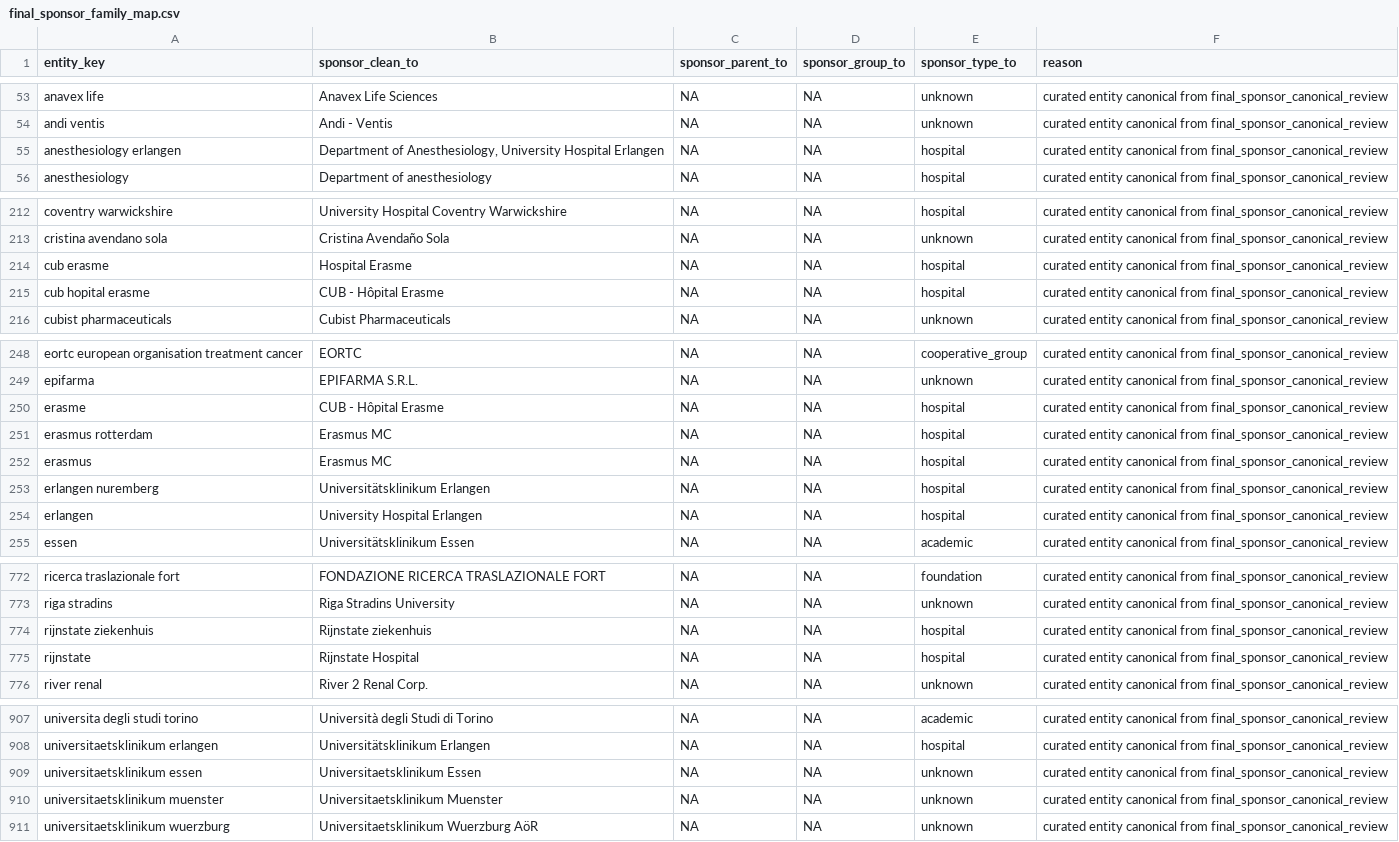
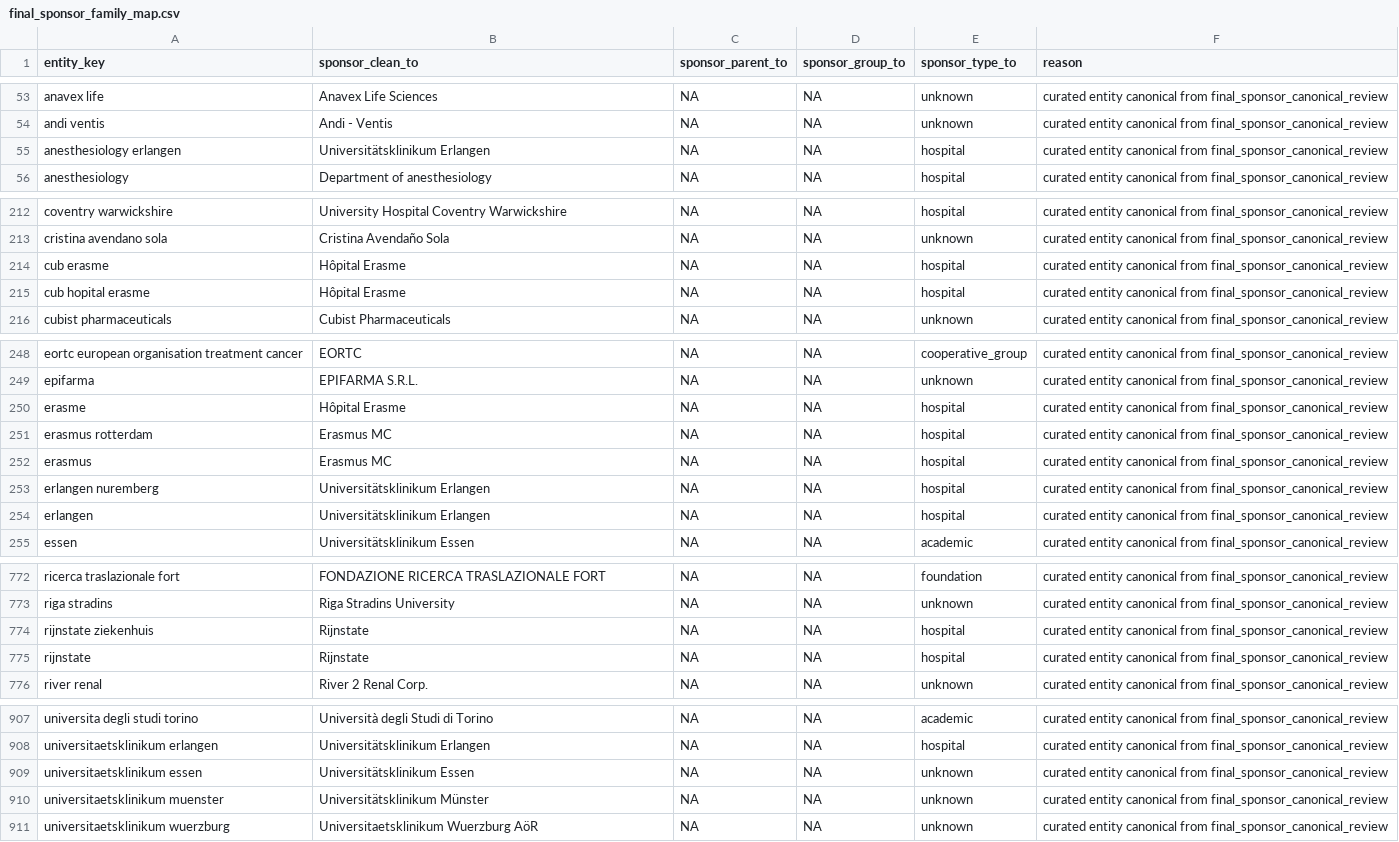
Before and after one commit to rmvpaeme/shiny_trials, a CSV file: config/sponsor_norm_pipeline/final_sponsor_family_map.csv, drawn as a sheet; only a part is shown, gaps mark what is left out; the diff covers the shown part only.

```diff
--- a/config/sponsor_norm_pipeline/final_sponsor_family_map.csv
+++ b/config/sponsor_norm_pipeline/final_sponsor_family_map.csv
@@ -54,3 +54,3 @@ anavex life,Anavex Life Sciences,NA,NA,unknown,curated entity canonical from fin
 andi ventis,Andi - Ventis,NA,NA,unknown,curated entity canonical from final_sponsor_canonical_review
-anesthesiology erlangen,"Department of Anesthesiology, University Hospital Erlangen",NA,NA,hospital,curated entity canonical from final_sponsor_canonical_review
+anesthesiology erlangen,Universitätsklinikum Erlangen,NA,NA,hospital,curated entity canonical from final_sponsor_canonical_review
 anesthesiology,Department of anesthesiology,NA,NA,hospital,curated entity canonical from final_sponsor_canonical_review
@@ -213,4 +213,4 @@ coventry warwickshire,University Hospital Coventry Warwickshire,NA,NA,hospital,c
 cristina avendano sola,Cristina Avendaño Sola,NA,NA,unknown,curated entity canonical from final_sponsor_canonical_review
-cub erasme,Hospital Erasme,NA,NA,hospital,curated entity canonical from final_sponsor_canonical_review
-cub hopital erasme,CUB - Hôpital Erasme,NA,NA,hospital,curated entity canonical from final_sponsor_canonical_review
+cub erasme,Hôpital Erasme,NA,NA,hospital,curated entity canonical from final_sponsor_canonical_review
+cub hopital erasme,Hôpital Erasme,NA,NA,hospital,curated entity canonical from final_sponsor_canonical_review
 cubist pharmaceuticals,Cubist Pharmaceuticals,NA,NA,unknown,curated entity canonical from final_sponsor_canonical_review
@@ -249,3 +249,3 @@ eortc european organisation treatment cancer,EORTC,NA,NA,cooperative_group,curat
 epifarma,EPIFARMA S.R.L.,NA,NA,unknown,curated entity canonical from final_sponsor_canonical_review
-erasme,CUB - Hôpital Erasme,NA,NA,hospital,curated entity canonical from final_sponsor_canonical_review
+erasme,Hôpital Erasme,NA,NA,hospital,curated entity canonical from final_sponsor_canonical_review
 erasmus rotterdam,Erasmus MC,NA,NA,hospital,curated entity canonical from final_sponsor_canonical_review
@@ -253,3 +253,3 @@ erasmus,Erasmus MC,NA,NA,hospital,curated entity canonical from final_sponsor_ca
 erlangen nuremberg,Universitätsklinikum Erlangen,NA,NA,hospital,curated entity canonical from final_sponsor_canonical_review
-erlangen,University Hospital Erlangen,NA,NA,hospital,curated entity canonical from final_sponsor_canonical_review
+erlangen,Universitätsklinikum Erlangen,NA,NA,hospital,curated entity canonical from final_sponsor_canonical_review
 essen,Universitätsklinikum Essen,NA,NA,academic,curated entity canonical from final_sponsor_canonical_review
@@ -773,4 +773,4 @@ ricerca traslazionale fort,FONDAZIONE RICERCA TRASLAZIONALE FORT,NA,NA,foundatio
 riga stradins,Riga Stradins University,NA,NA,unknown,curated entity canonical from final_sponsor_canonical_review
-rijnstate ziekenhuis,Rijnstate ziekenhuis,NA,NA,hospital,curated entity canonical from final_sponsor_canonical_review
-rijnstate,Rijnstate Hospital,NA,NA,hospital,curated entity canonical from final_sponsor_canonical_review
+rijnstate ziekenhuis,Rijnstate,NA,NA,hospital,curated entity canonical from final_sponsor_canonical_review
+rijnstate,Rijnstate,NA,NA,hospital,curated entity canonical from final_sponsor_canonical_review
 river renal,River 2 Renal Corp.,NA,NA,unknown,curated entity canonical from final_sponsor_canonical_review
@@ -908,4 +908,4 @@ universita degli studi torino,Università degli Studi di Torino,NA,NA,academic,c
 universitaetsklinikum erlangen,Universitätsklinikum Erlangen,NA,NA,hospital,curated entity canonical from final_sponsor_canonical_review
-universitaetsklinikum essen,Universitaetsklinikum Essen,NA,NA,unknown,curated entity canonical from final_sponsor_canonical_review
-universitaetsklinikum muenster,Universitaetsklinikum Muenster,NA,NA,unknown,curated entity canonical from final_sponsor_canonical_review
+universitaetsklinikum essen,Universitätsklinikum Essen,NA,NA,unknown,curated entity canonical from final_sponsor_canonical_review
+universitaetsklinikum muenster,Universitätsklinikum Münster,NA,NA,unknown,curated entity canonical from final_sponsor_canonical_review
 universitaetsklinikum wuerzburg,Universitaetsklinikum Wuerzburg AöR,NA,NA,unknown,curated entity canonical from final_sponsor_canonical_review
```
Also changed, not shown: 6 edited cells elsewhere in this file, config/sponsor_norm_pipeline/manual_sponsor_aliases.csv, config/sponsor_norm_pipeline/new_sponsor_candidates.csv, 12 other files.
